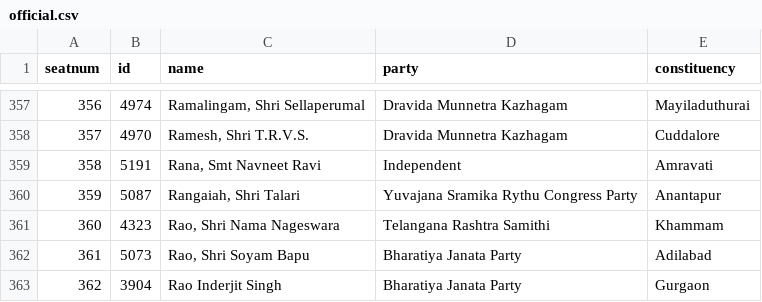
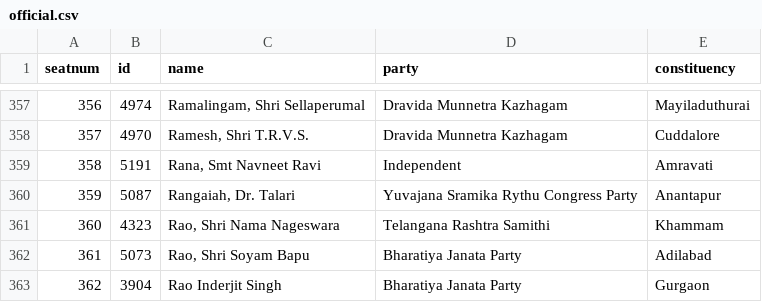
Before and after one commit to every-politician-scrapers/india-lok-sabha, a CSV file: data/official.csv, drawn as a sheet; only a part is shown, gaps mark what is left out.

Commit message:
Automated update

```diff
--- a/data/official.csv
+++ b/data/official.csv
@@ -359,3 +359,3 @@ seatnum,id,name,party,constituency
 358,5191,"Rana, Smt Navneet Ravi",Independent,Amravati
-359,5087,"Rangaiah, Shri Talari",Yuvajana Sramika Rythu Congress Party,Anantapur
+359,5087,"Rangaiah, Dr. Talari",Yuvajana Sramika Rythu Congress Party,Anantapur
 360,4323,"Rao, Shri Nama Nageswara",Telangana Rashtra Samithi,Khammam
```
